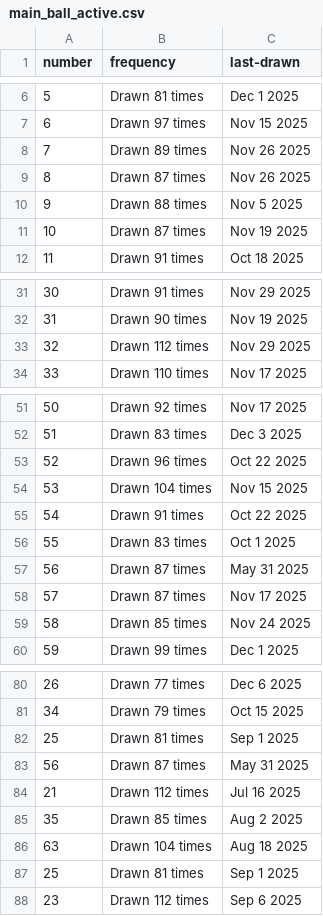
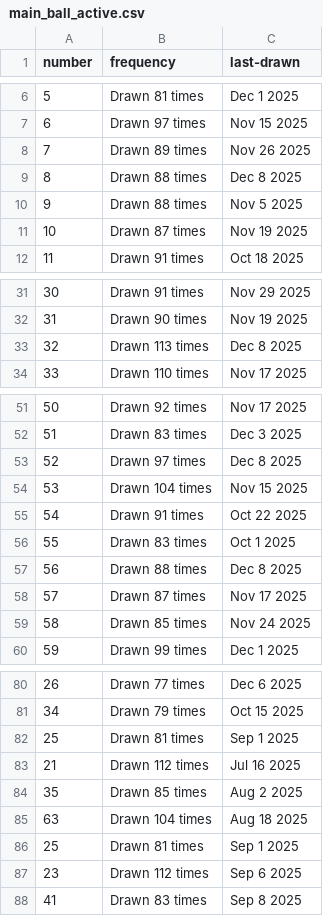
Before and after one commit to kv-hearst/powerball, a CSV file: data/main_ball_active.csv, drawn as a sheet; only a part is shown, gaps mark what is left out; the diff covers the shown part only.

```diff
--- a/data/main_ball_active.csv
+++ b/data/main_ball_active.csv
@@ -8,3 +8,3 @@ number,frequency,last-drawn
 7,Drawn 89 times,Nov 26 2025
-8,Drawn 87 times,Nov 26 2025
+8,Drawn 88 times,Dec 8 2025
 9,Drawn 88 times,Nov 5 2025
@@ -32,3 +32,3 @@ number,frequency,last-drawn
 31,Drawn 90 times,Nov 19 2025
-32,Drawn 112 times,Nov 29 2025
+32,Drawn 113 times,Dec 8 2025
 33,Drawn 110 times,Nov 17 2025
@@ -52,3 +52,3 @@ number,frequency,last-drawn
 51,Drawn 83 times,Dec 3 2025
-52,Drawn 96 times,Oct 22 2025
+52,Drawn 97 times,Dec 8 2025
 53,Drawn 104 times,Nov 15 2025
@@ -56,3 +56,3 @@ number,frequency,last-drawn
 55,Drawn 83 times,Oct 1 2025
-56,Drawn 87 times,May 31 2025
+56,Drawn 88 times,Dec 8 2025
 57,Drawn 87 times,Nov 17 2025
@@ -82,3 +82,2 @@ number,frequency,last-drawn
 25,Drawn 81 times,Sep 1 2025
-56,Drawn 87 times,May 31 2025
 21,Drawn 112 times,Jul 16 2025
@@ -88 +87,2 @@ number,frequency,last-drawn
 23,Drawn 112 times,Sep 6 2025
+41,Drawn 83 times,Sep 8 2025
```
Also changed, not shown: 4 edited cells elsewhere in this file, data/main_ball.csv, data/main_ball_cleaned.csv, 4 other files.
